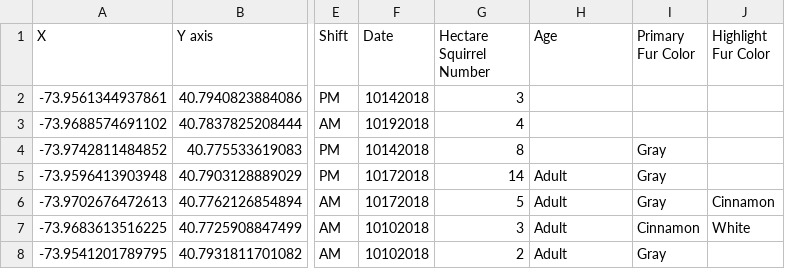
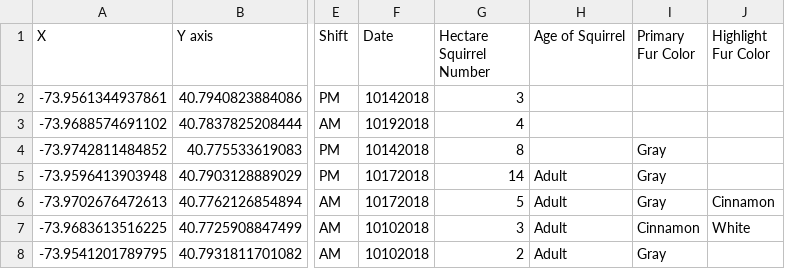
Before and after one commit to gladys-datu/gdt2107_tfa_homework_git, a CSV file: rows.csv, drawn as a sheet; only a part is shown, gaps mark what is left out; the diff names each change by its address in the sheet, - before the commit and + after, or states it on an @@ line.

Commit message:
Add 'of Squirrel' into Age column`

```diff
--- a/rows.csv
+++ b/rows.csv
-H1: Age
+H1: Age of Squirrel
```
